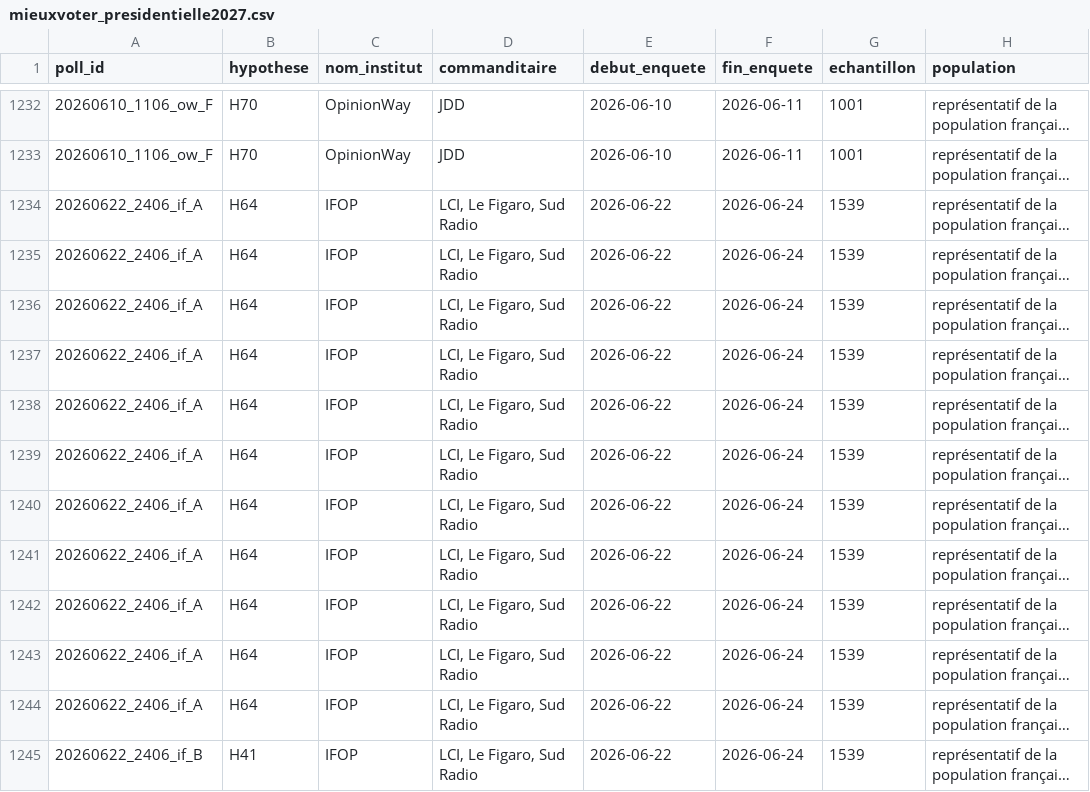
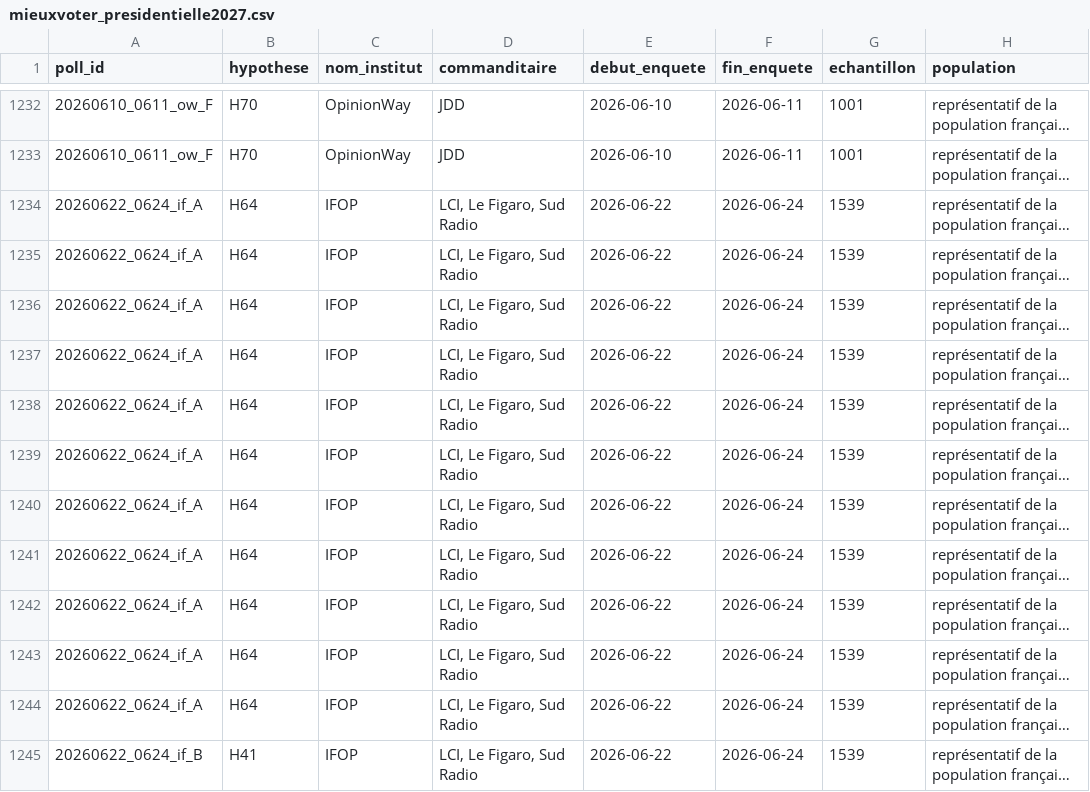
Before and after one commit to brunopeiffer/la-sonde, a CSV file: data/sources/mieuxvoter_presidentielle2027.csv, drawn as a sheet; only a part is shown, gaps mark what is left out; long unchanged cells end in …; the diff covers the shown part only; the diff names each change by its address in the sheet, - before the commit and + after, or states it on an @@ line.

```diff
--- a/data/sources/mieuxvoter_presidentielle2027.csv
+++ b/data/sources/mieuxvoter_presidentielle2027.csv
-A1232:A1233 (poll_id): 20260610_1106_ow_F
+A1232:A1233 (poll_id): 20260610_0611_ow_F
-A1234:A1244 (poll_id): 20260622_2406_if_A
+A1234:A1244 (poll_id): 20260622_0624_if_A
-A1245 (poll_id): 20260622_2406_if_B
+A1245 (poll_id): 20260622_0624_if_B
```
Also changed, not shown: 180 edited cells elsewhere in this file, 6 other files.
